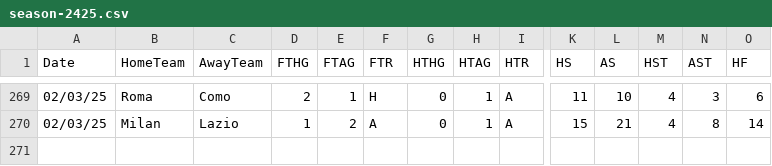
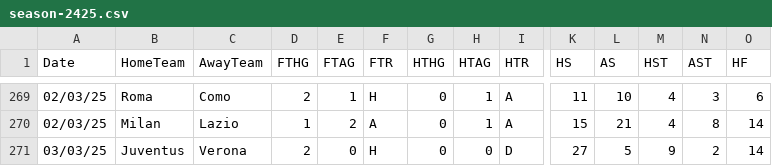
Before and after one commit to datasets/football-datasets, a CSV file: datasets/serie-a/season-2425.csv, drawn as a sheet; only a part is shown, gaps mark what is left out; rows hold the shown columns only; the diff names each change by its address in the sheet, - before the commit and + after, or states it on an @@ line.

```diff
--- a/datasets/serie-a/season-2425.csv
+++ b/datasets/serie-a/season-2425.csv
+row 271: 03/03/25 | Juventus | Verona | 2 | 0 | H | 0 | 0 | D | 27 | 5 | 9 | 2 | 14
```
